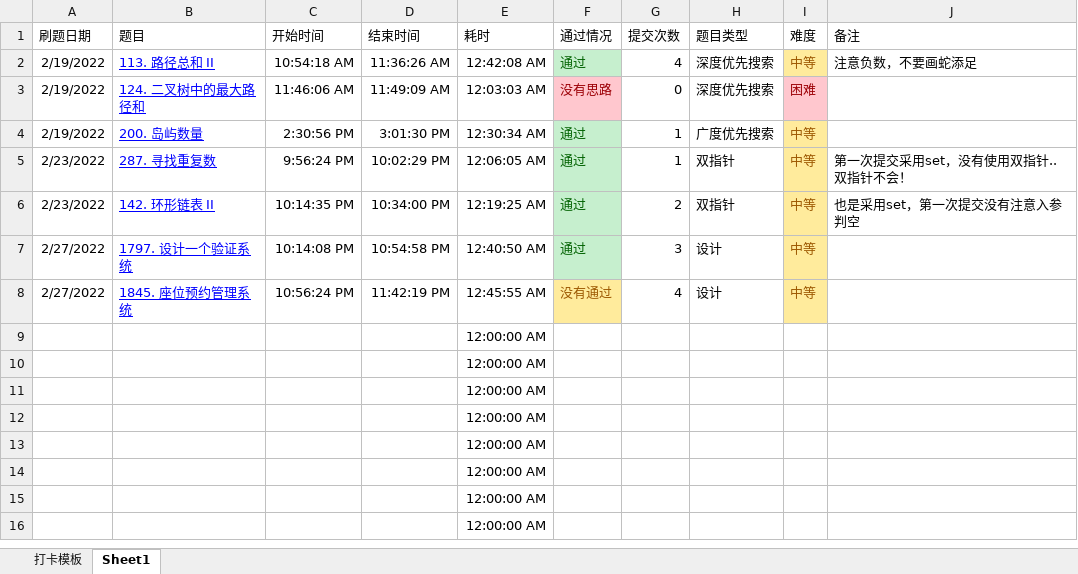
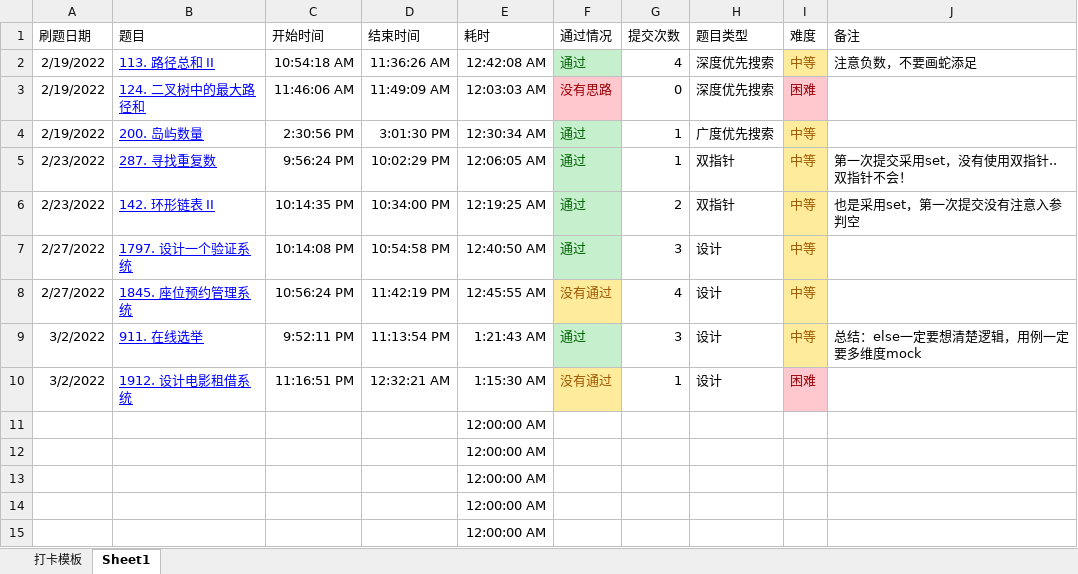
Before and after one commit to seven-it-work/AlgorithmSpecificExercises, an Excel workbook: 刷题记录.xlsx, sheet Sheet1, drawn as a sheet; only a part is shown; the shorter side is filled out with more unchanged rows; values as stored, in another font and other column widths than the file's, no borders; table styles not drawn; removed rows and columns are numbered as before the commit, all else as after; the diff names each change by its address in the sheet, - before the commit and + after, or states it on an @@ line.

```diff
--- a/刷题记录.xlsx (sheet Sheet1)
+++ b/刷题记录.xlsx (sheet Sheet1)
-row 9:  |  |  |  | 12:00:00 AM
-row 10:  |  |  |  | 12:00:00 AM
+row 9: 3/2/2022 | 911. 在线选举 | 9:52:11 PM | 11:13:54 PM | 1:21:43 AM | 通过 | 3 | 设计 | 中等 | 总结：else一定要想清楚逻辑，用例一定要多维度mock
+row 10: 3/2/2022 | 1912. 设计电影租借系统 | 11:16:51 PM | 12:32:21 AM | 1:15:30 AM | 没有通过 | 1 | 设计 | 困难
```
Also changed, not shown: 4 other files.
